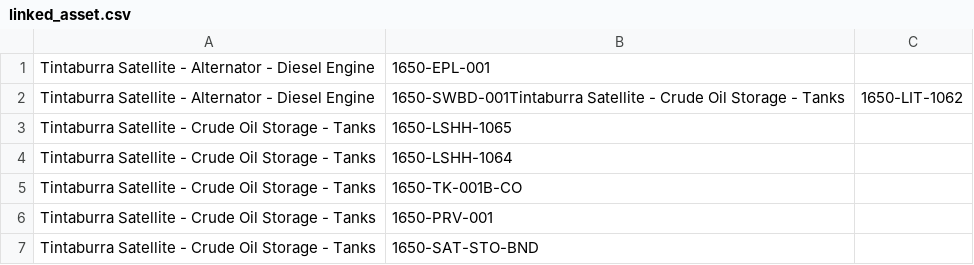
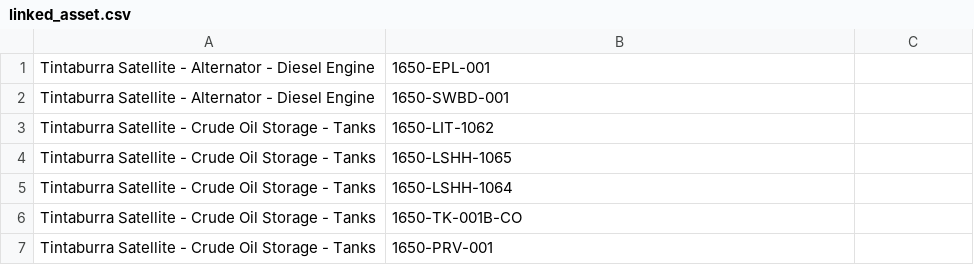
Before and after one commit to Fungungun/MeridiumGUIAuto, a CSV file: linked_asset.csv, drawn as a sheet; only a part is shown; the shorter side is filled out with more unchanged rows; removed rows and columns are numbered as before the commit, all else as after; the diff covers the shown part only; the diff names each change by its address in the sheet, - before the commit and + after, or states it on an @@ line.

```diff
--- a/linked_asset.csv
+++ b/linked_asset.csv
-row 2: Tintaburra Satellite - Alternator - Diesel Engine | 1650-SWBD-001Tintaburra Satellite - Crude Oil Storage - Tanks | 1650-LIT-1062
+row 2: Tintaburra Satellite - Alternator - Diesel Engine | 1650-SWBD-001
+row 3: Tintaburra Satellite - Crude Oil Storage - Tanks | 1650-LIT-1062
```
Also changed, not shown: 30 added rows elsewhere in this file, created_package.csv, 2 other files.
